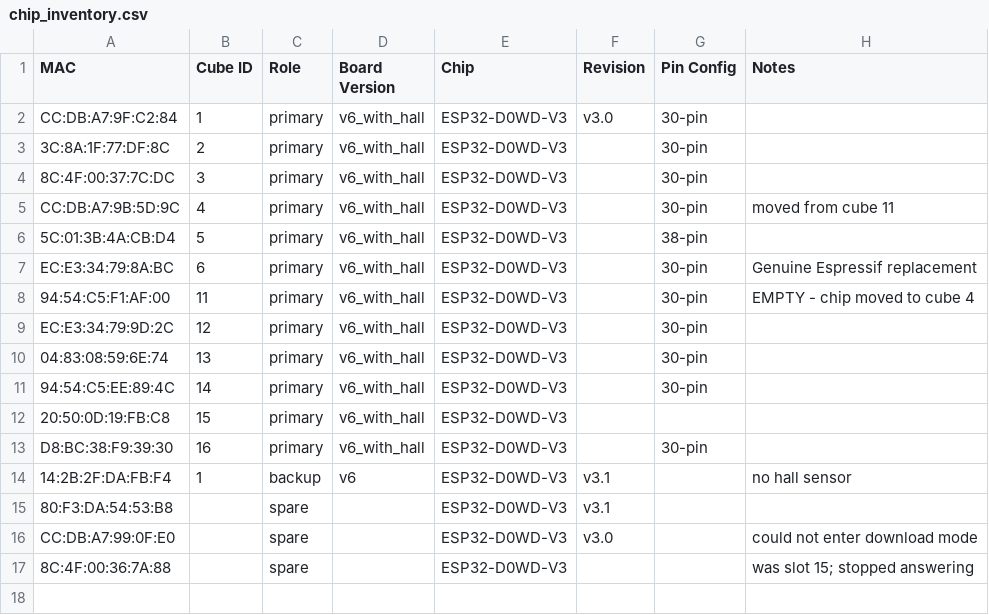
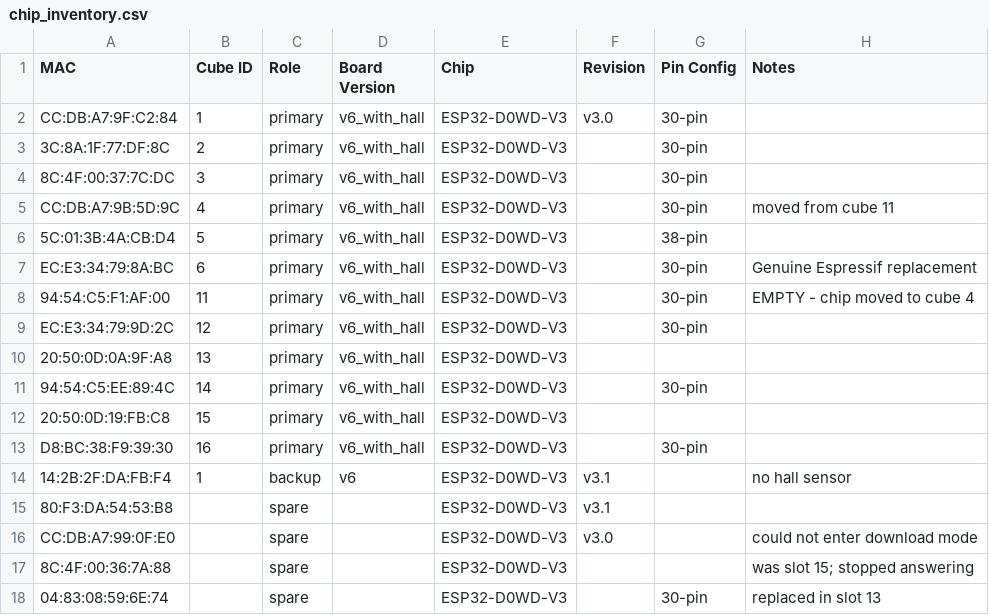
Before and after one commit to stephen5ng/cube-pn5180, a CSV file: docs/chip_inventory.csv, drawn as a sheet.

```diff
--- a/docs/chip_inventory.csv
+++ b/docs/chip_inventory.csv
@@ -9,3 +9,3 @@ EC:E3:34:79:8A:BC,6,primary,v6_with_hall,ESP32-D0WD-V3,,30-pin,Genuine Espressif
 EC:E3:34:79:9D:2C,12,primary,v6_with_hall,ESP32-D0WD-V3,,30-pin,
-04:83:08:59:6E:74,13,primary,v6_with_hall,ESP32-D0WD-V3,,30-pin,
+20:50:0D:0A:9F:A8,13,primary,v6_with_hall,ESP32-D0WD-V3,,,
 94:54:C5:EE:89:4C,14,primary,v6_with_hall,ESP32-D0WD-V3,,30-pin,
@@ -17 +17,2 @@ CC:DB:A7:99:0F:E0,,spare,,ESP32-D0WD-V3,v3.0,,could not enter download mode
 8C:4F:00:36:7A:88,,spare,,ESP32-D0WD-V3,,,was slot 15; stopped answering
+04:83:08:59:6E:74,,spare,,ESP32-D0WD-V3,,30-pin,replaced in slot 13
```
Also changed, not shown: 2 other files.
